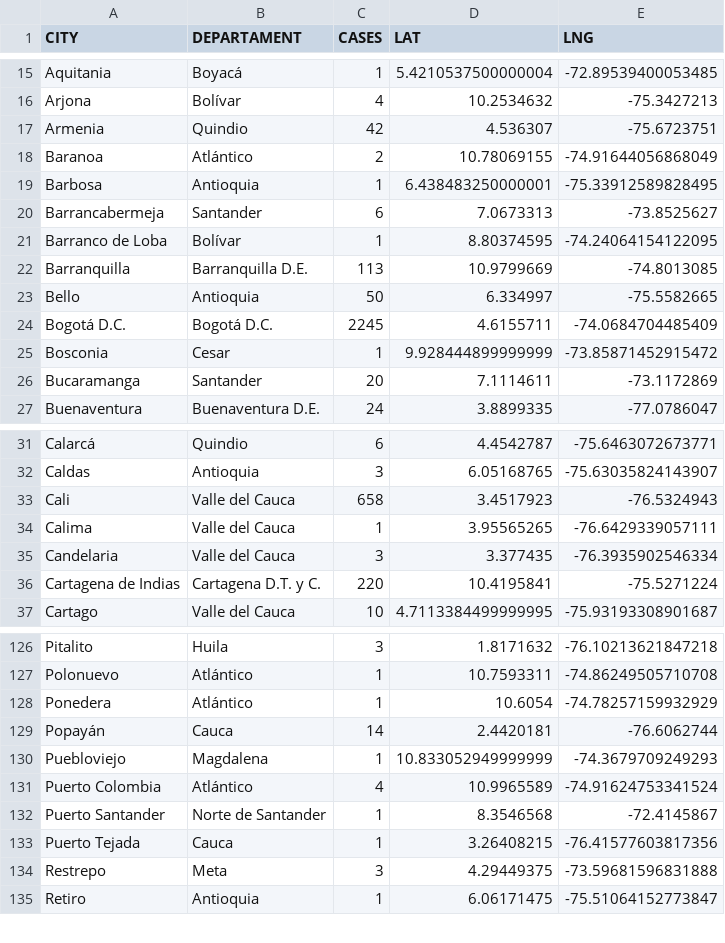
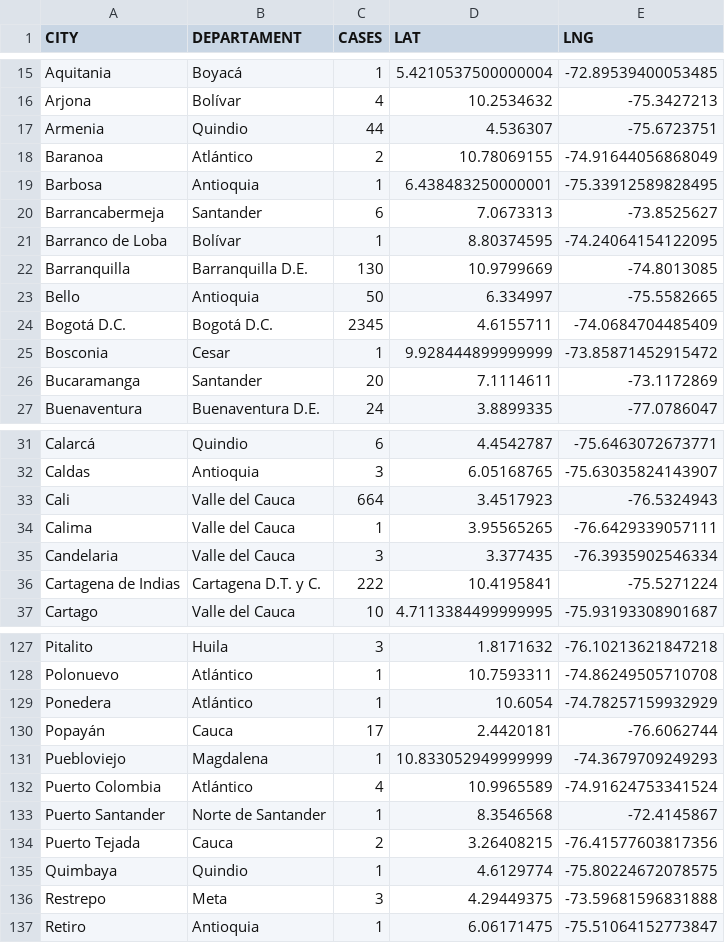
Before and after one commit to yammadev/col-covid-19, a CSV file: data/csv/statistics.csv, drawn as a sheet; only a part is shown, gaps mark what is left out; the diff covers the shown part only.

```diff
--- a/data/csv/statistics.csv
+++ b/data/csv/statistics.csv
@@ -16,3 +16,3 @@ Aquitania,Boyacá,1,5.4210537500000004,-72.89539400053485
 Arjona,Bolívar,4,10.2534632,-75.3427213
-Armenia,Quindio,42,4.536307,-75.6723751
+Armenia,Quindio,44,4.536307,-75.6723751
 Baranoa,Atlántico,2,10.78069155,-74.91644056868049
@@ -21,5 +21,5 @@ Barrancabermeja,Santander,6,7.0673313,-73.8525627
 Barranco de Loba,Bolívar,1,8.80374595,-74.24064154122095
-Barranquilla,Barranquilla D.E.,113,10.9799669,-74.8013085
+Barranquilla,Barranquilla D.E.,130,10.9799669,-74.8013085
 Bello,Antioquia,50,6.334997,-75.5582665
-Bogotá D.C.,Bogotá D.C.,2245,4.6155711,-74.0684704485409
+Bogotá D.C.,Bogotá D.C.,2345,4.6155711,-74.0684704485409
 Bosconia,Cesar,1,9.928444899999999,-73.85871452915472
@@ -32,6 +32,6 @@ Calarcá,Quindio,6,4.4542787,-75.6463072673771
 Caldas,Antioquia,3,6.05168765,-75.63035824143907
-Cali,Valle del Cauca,658,3.4517923,-76.5324943
+Cali,Valle del Cauca,664,3.4517923,-76.5324943
 Calima,Valle del Cauca,1,3.95565265,-76.6429339057111
 Candelaria,Valle del Cauca,3,3.377435,-76.3935902546334
-Cartagena de Indias,Cartagena D.T. y C.,220,10.4195841,-75.5271224
+Cartagena de Indias,Cartagena D.T. y C.,222,10.4195841,-75.5271224
 Cartago,Valle del Cauca,10,4.7113384499999995,-75.93193308901687
@@ -128,3 +129,3 @@ Polonuevo,Atlántico,1,10.7593311,-74.86249505710708
 Ponedera,Atlántico,1,10.6054,-74.78257159932929
-Popayán,Cauca,14,2.4420181,-76.6062744
+Popayán,Cauca,17,2.4420181,-76.6062744
 Puebloviejo,Magdalena,1,10.833052949999999,-74.3679709249293
@@ -132,3 +133,4 @@ Puerto Colombia,Atlántico,4,10.9965589,-74.91624753341524
 Puerto Santander,Norte de Santander,1,8.3546568,-72.4145867
-Puerto Tejada,Cauca,1,3.26408215,-76.41577603817356
+Puerto Tejada,Cauca,2,3.26408215,-76.41577603817356
+Quimbaya,Quindio,1,4.6129774,-75.80224672078575
 Restrepo,Meta,3,4.29449375,-73.59681596831888
```
Also changed, not shown: 3 added rows, 1 removed row and 15 edited cells elsewhere in this file, data/csv/cases_per_origin.csv, data/csv/timeline.csv, 22 other files.
